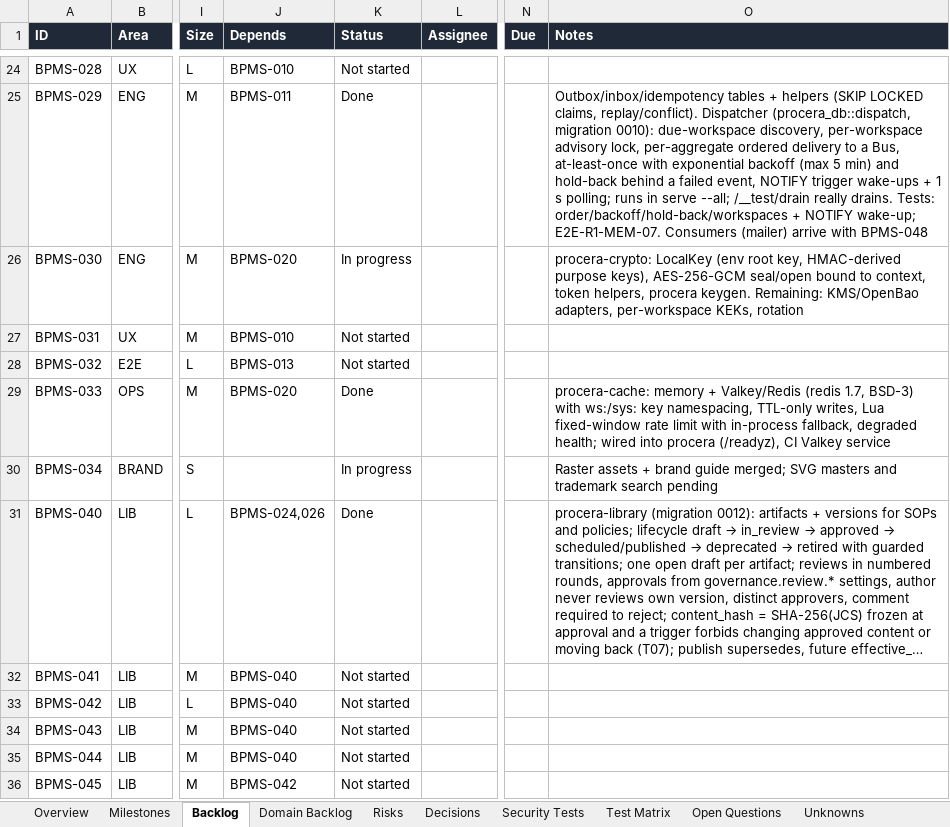
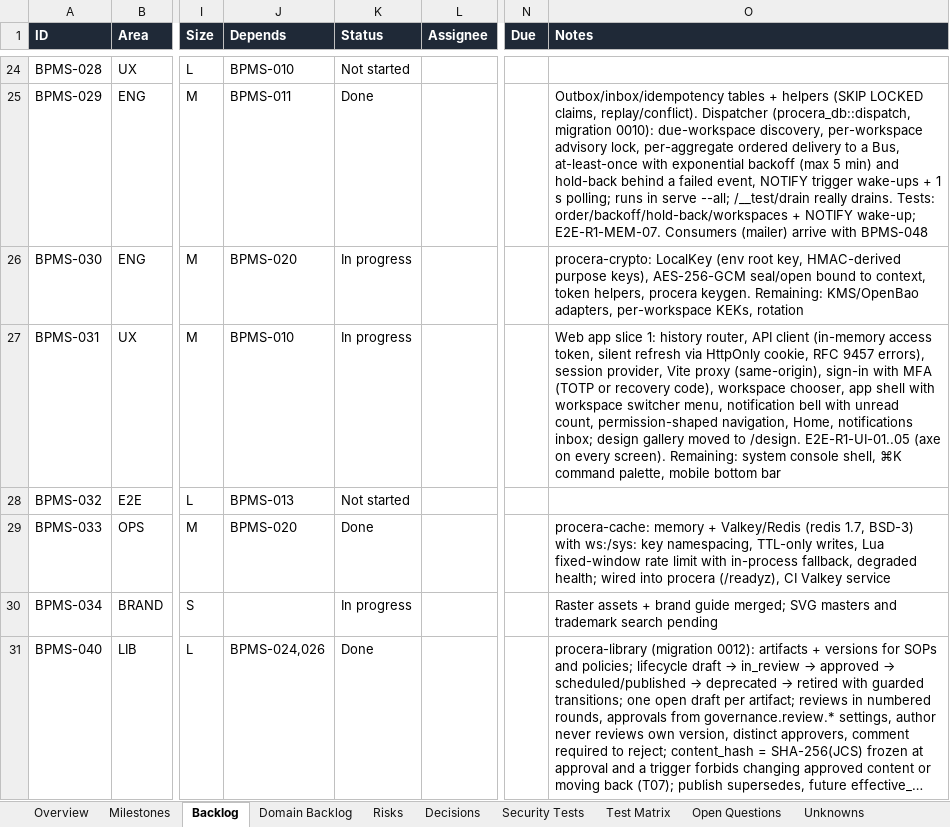
Before and after one commit to CasualOffice/Procera, an Excel workbook: trackers/Delivery_Tracker.xlsx, sheet Backlog, drawn as a sheet; only a part is shown, gaps mark what is left out; the shorter side is filled out with more unchanged rows; long unchanged cells end in …; values as stored, in another font and other column widths than the file's, no borders; conditional formats and table styles not drawn; the diff names each change by its address in the sheet, - before the commit and + after, or states it on an @@ line.

Commit message:
docs: browser E2E scenarios; tracker BPMS-031 in progress
Signed-off-by: sachin sarwa <schnsrw@gmail.com>

```diff
--- a/trackers/Delivery_Tracker.xlsx (sheet Backlog)
+++ b/trackers/Delivery_Tracker.xlsx (sheet Backlog)
-K27 (Status): Not started
+K27 (Status): In progress
-O27 (Notes): (empty)
+O27 (Notes): Web app slice 1: history router, API client (in-memory access token, silent refresh via HttpOnly cookie, RFC 9457 errors), session provider, Vite proxy (same-origin), sign-in with MFA (TOTP or recovery code), workspace chooser, app shell with workspace switcher menu, notification bell with unread count, permission-shaped navigation, Home, notifications inbox; design gallery moved to /design. E2E-R1-UI-01..05 (axe on every screen). Remaining: system console shell, ⌘K command palette, mobile bottom bar
```
Also changed, not shown: sheet Domain Backlog, 6 other files.
